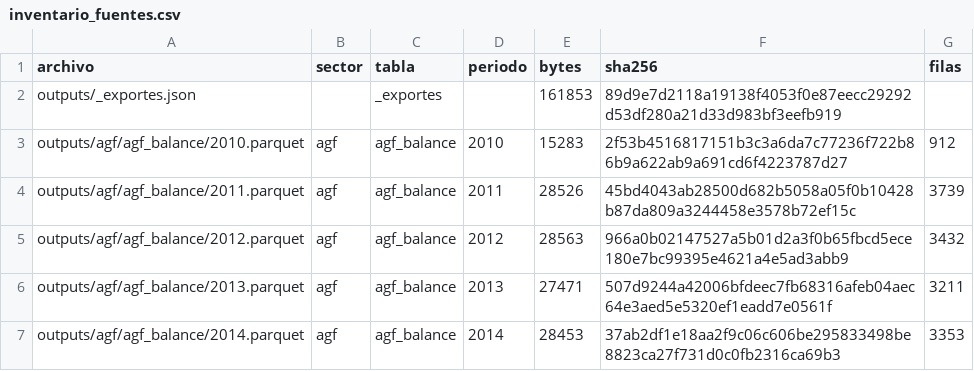
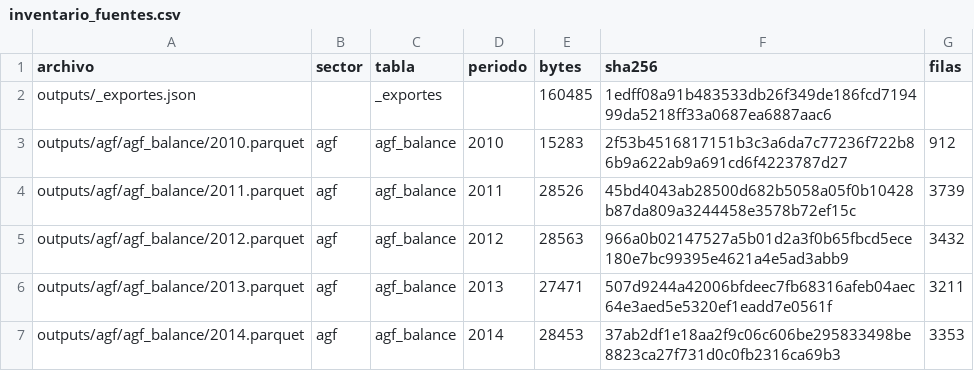
Before and after one commit to joaquinignaciomondaca-code/Sistema_de_Informacion_Financiera_de_Chile, a CSV file: docs/reproducibilidad/inventario_fuentes.csv, drawn as a sheet; only a part is shown.

```diff
--- a/docs/reproducibilidad/inventario_fuentes.csv
+++ b/docs/reproducibilidad/inventario_fuentes.csv
@@ -1,3 +1,3 @@
 archivo,sector,tabla,periodo,bytes,sha256,filas
-outputs/_exportes.json,,_exportes,,161853,89d9e7d2118a19138f4053f0e87eecc29292d53df280a21d33d983bf3eefb919,
+outputs/_exportes.json,,_exportes,,160485,1edff08a91b483533db26f349de186fcd719499da5218ff33a0687ea6887aac6,
 outputs/agf/agf_balance/2010.parquet,agf,agf_balance,2010,15283,2f53b4516817151b3c3a6da7c77236f722b86b9a622ab9a691cd6f4223787d27,912
```
Also changed, not shown: 27 other files.
